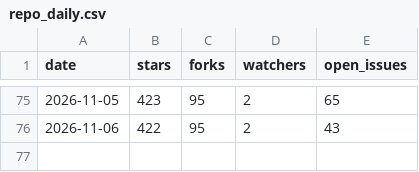
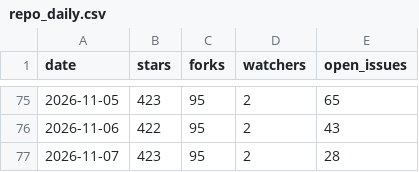
Before and after one commit to Vigil-SOC/metrics, a CSV file: data/repo_daily.csv, drawn as a sheet; only a part is shown, gaps mark what is left out; the diff names each change by its address in the sheet, - before the commit and + after, or states it on an @@ line.

Commit message:
metrics snapshot 2026-11-07
Daily export of Vigil adoption figures. See METHODOLOGY.md.

```diff
--- a/data/repo_daily.csv
+++ b/data/repo_daily.csv
+row 77: 2026-11-07 | 423 | 95 | 2 | 28
```
Also changed, not shown: data/contributors.csv, data/monthly_summary.csv, 1 other file.
